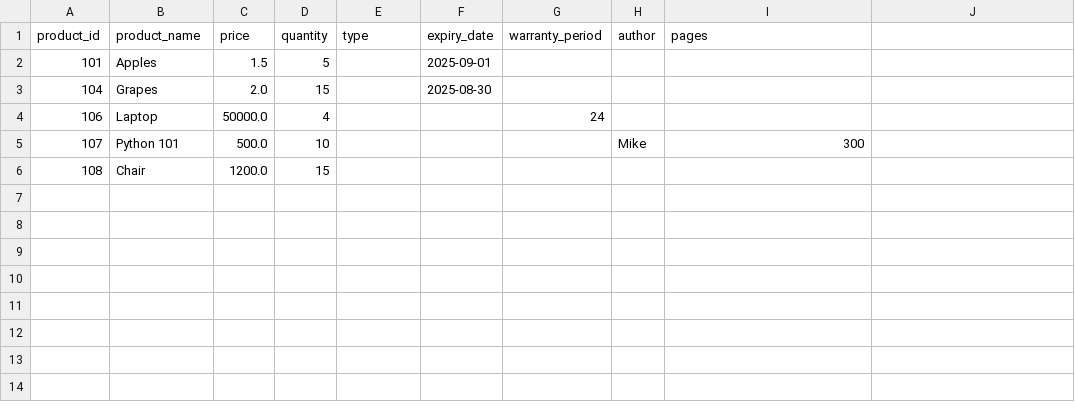
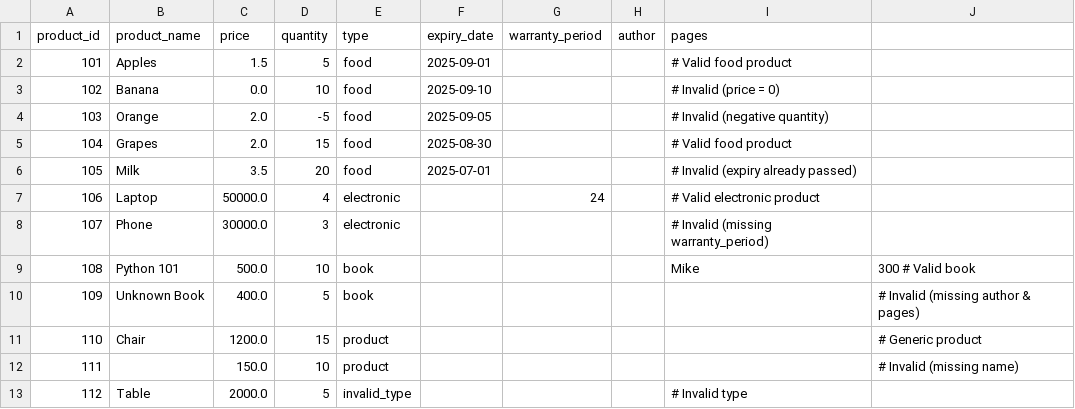
Before and after one commit to Vanshbit138/inventory-manager, a CSV file: Week_6/data/products.csv, drawn as a sheet.

```diff
--- a/Week_6/data/products.csv
+++ b/Week_6/data/products.csv
@@ -1,6 +1,13 @@
 product_id,product_name,price,quantity,type,expiry_date,warranty_period,author,pages
-101,Apples,1.5,5,,2025-09-01,,,
-104,Grapes,2.0,15,,2025-08-30,,,
-106,Laptop,50000.0,4,,,24,,
-107,Python 101,500.0,10,,,,Mike,300
-108,Chair,1200.0,15,,,,,
+101,Apples,1.5,5,food,2025-09-01,,,               #  Valid food product
+102,Banana,0.0,10,food,2025-09-10,,,              #  Invalid (price = 0)
+103,Orange,2.0,-5,food,2025-09-05,,,              #  Invalid (negative quantity)
+104,Grapes,2.0,15,food,2025-08-30,,,              #  Valid food product
+105,Milk,3.5,20,food,2025-07-01,,,                #  Invalid (expiry already passed)
+106,Laptop,50000.0,4,electronic,,24,,             #  Valid electronic product
+107,Phone,30000.0,3,electronic,,,,                #  Invalid (missing warranty_period)
+108,Python 101,500.0,10,book,,,,Mike,300          #  Valid book
+109,Unknown Book,400.0,5,book,,,,,                #  Invalid (missing author & pages)
+110,Chair,1200.0,15,product,,,,,                  #  Generic product
+111,,150.0,10,product,,,,,                        #  Invalid (missing name)
+112,Table,2000.0,5,invalid_type,,,,               #  Invalid type
```
Also changed, not shown: 4 other files.
